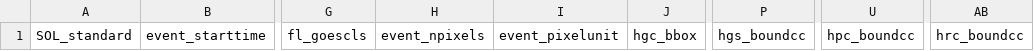
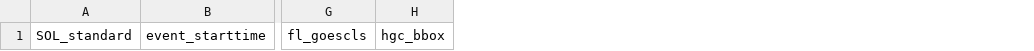
Before and after one commit to Nschanche/Flux_Emergence_and_flares, a CSV file: keywords_flare.csv, drawn as a sheet; only a part is shown, gaps mark what is left out; the diff names each change by its address in the sheet, - before the commit and + after, or states it on an @@ line.

Commit message:
combine AR data -KL

```diff
--- a/keywords_flare.csv
+++ b/keywords_flare.csv
-column H, row 1: event_npixels
-column I, row 1: event_pixelunit
-column P, row 1: hgs_boundcc
-column U, row 1: hpc_boundcc
-column AB, row 1: hrc_boundcc
```
Also changed, not shown: 2 other files.
